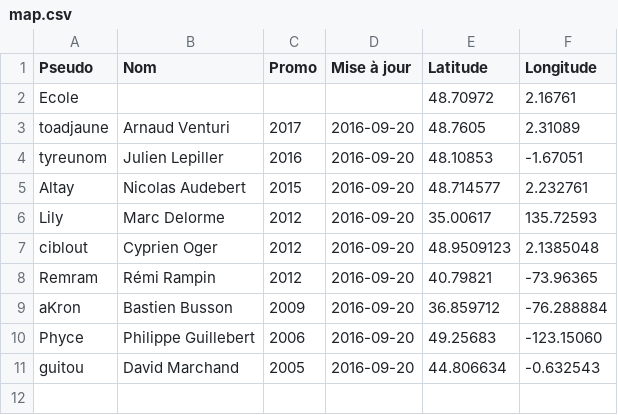
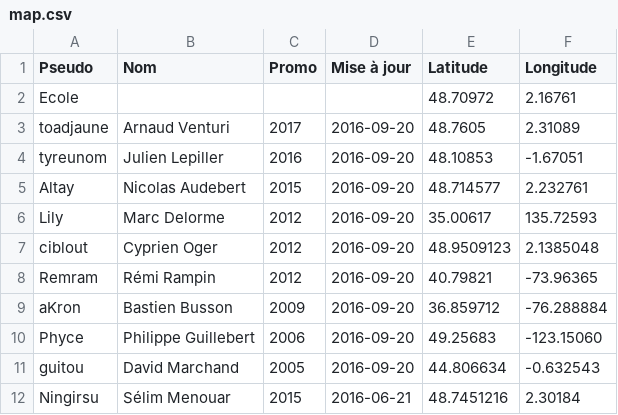
Before and after one commit to supelec-rezo/map, a CSV file: map.csv, drawn as a sheet.

Commit message:
Ningirsu (2015)

```diff
--- a/map.csv
+++ b/map.csv
@@ -11 +11,2 @@ Phyce,Philippe Guillebert,2006,2016-09-20,49.25683,-123.15060
 guitou,David Marchand,2005,2016-09-20,44.806634,-0.632543
+Ningirsu,Sélim Menouar,2015,2016-06-21,48.7451216,2.30184
```
